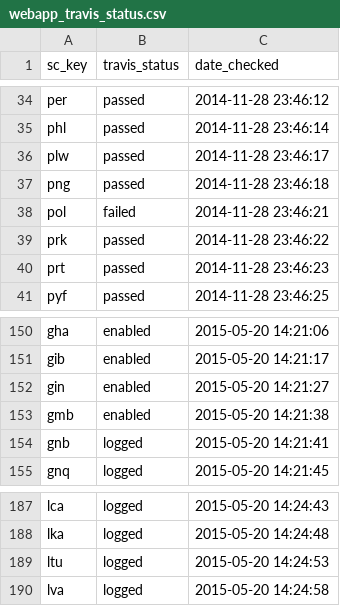
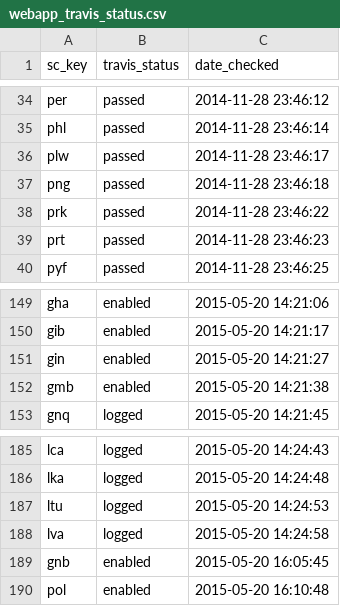
Before and after one commit to OHI-Science/ohi-webapps, a CSV file: tmp/webapp_travis_status.csv, drawn as a sheet; only a part is shown, gaps mark what is left out; removed rows and columns are numbered as before the commit, all else as after; the diff names each change by its address in the sheet, - before the commit and + after, or states it on an @@ line.

```diff
--- a/tmp/webapp_travis_status.csv
+++ b/tmp/webapp_travis_status.csv
-row 38: pol | failed | 2014-11-28 23:46:21
-row 154: gnb | logged | 2015-05-20 14:21:41
+row 189: gnb | enabled | 2015-05-20 16:05:45
+row 190: pol | enabled | 2015-05-20 16:10:48
```
Also changed, not shown: tmp/webapp_yml_secure_recip.csv, 1 other file.
